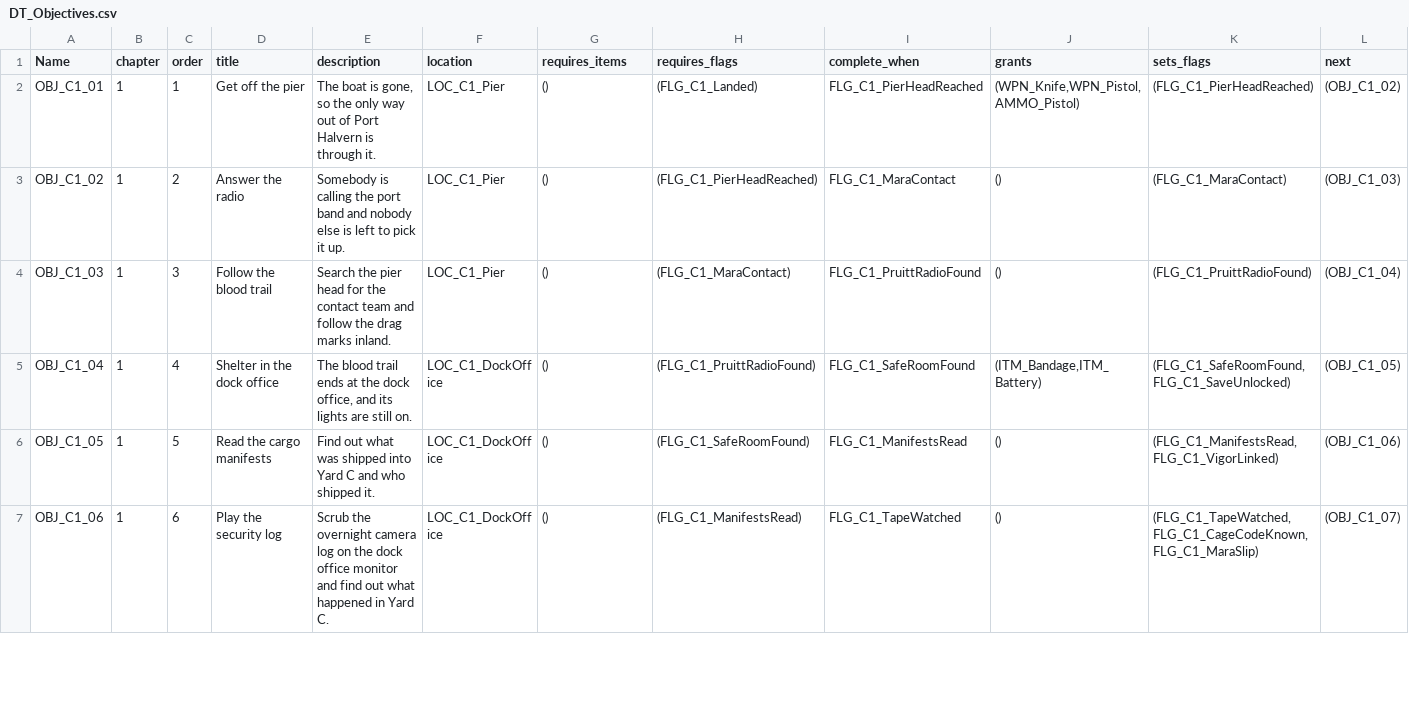
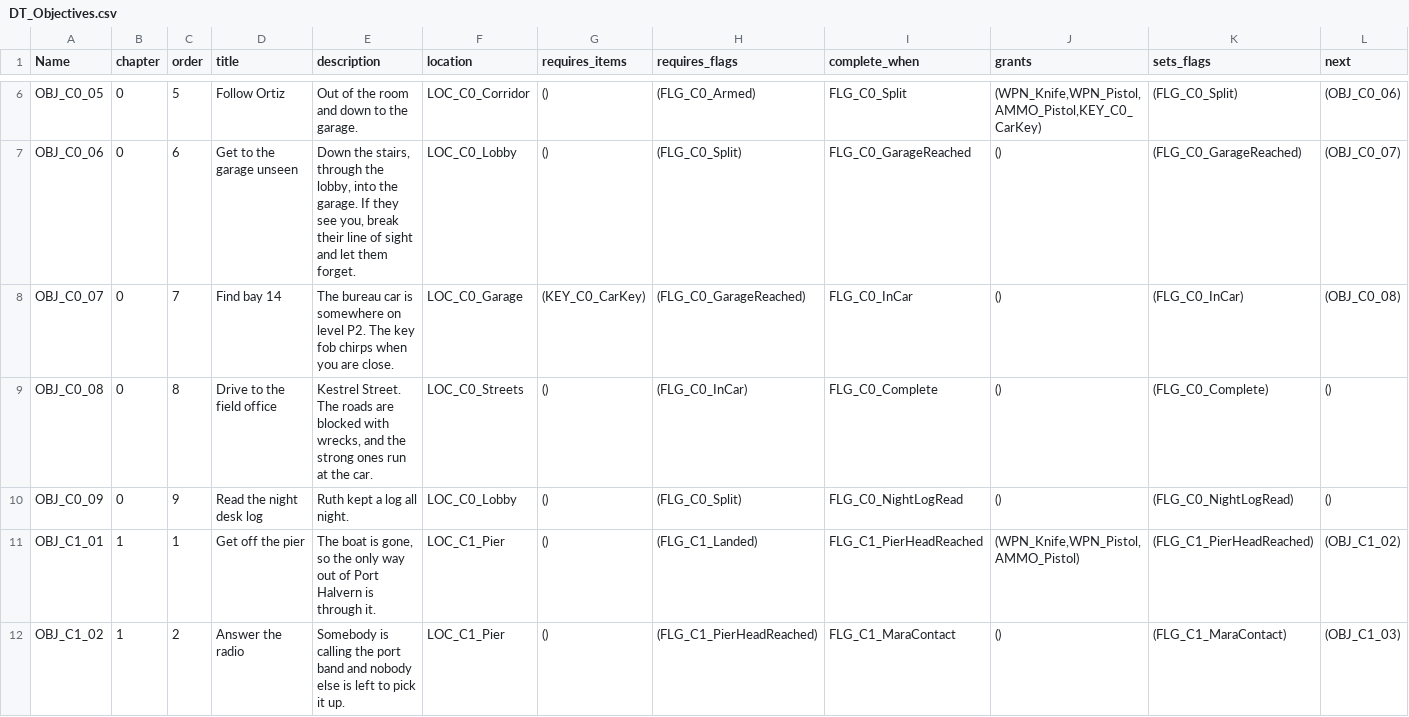
Before and after one commit to DhruvJoshi007/Resident_Evil_New, a CSV file: Content/EvilRise/Data/DT_Objectives.csv, drawn as a sheet; only a part is shown, gaps mark what is left out; the shorter side is filled out with more unchanged rows; rows hold the shown columns only; the diff covers the shown part only; the diff names each change by its address in the sheet, - before the commit and + after, or states it on an @@ line.

```diff
--- a/Content/EvilRise/Data/DT_Objectives.csv
+++ b/Content/EvilRise/Data/DT_Objectives.csv
+row 6: OBJ_C0_05 | 0 | 5 | Follow Ortiz | Out of the room and down to the garage. | LOC_C0_Corridor | () | (FLG_C0_Armed) | FLG_C0_Split | (WPN_Knife,WPN_Pistol,AMMO_Pistol,KEY_C0_CarKey) | (FLG_C0_Split) | (OBJ_C0_06)
+row 7: OBJ_C0_06 | 0 | 6 | Get to the garage unseen | Down the stairs, through the lobby, into the garage. If they see you, break their line of sight and let them forget. | LOC_C0_Lobby | () | (FLG_C0_Split) | FLG_C0_GarageReached | () | (FLG_C0_GarageReached) | (OBJ_C0_07)
+row 8: OBJ_C0_07 | 0 | 7 | Find bay 14 | The bureau car is somewhere on level P2. The key fob chirps when you are close. | LOC_C0_Garage | (KEY_C0_CarKey) | (FLG_C0_GarageReached) | FLG_C0_InCar | () | (FLG_C0_InCar) | (OBJ_C0_08)
+row 9: OBJ_C0_08 | 0 | 8 | Drive to the field office | Kestrel Street. The roads are blocked with wrecks, and the strong ones run at the car. | LOC_C0_Streets | () | (FLG_C0_InCar) | FLG_C0_Complete | () | (FLG_C0_Complete) | ()
+row 10: OBJ_C0_09 | 0 | 9 | Read the night desk log | Ruth kept a log all night. | LOC_C0_Lobby | () | (FLG_C0_Split) | FLG_C0_NightLogRead | () | (FLG_C0_NightLogRead) | ()
```
Also changed, not shown: 4 added rows and 1 edited cell elsewhere in this file, Content/EvilRise/Data/DT_Characters.csv, Content/EvilRise/Data/DT_Cutscenes.csv, 40 other files.
